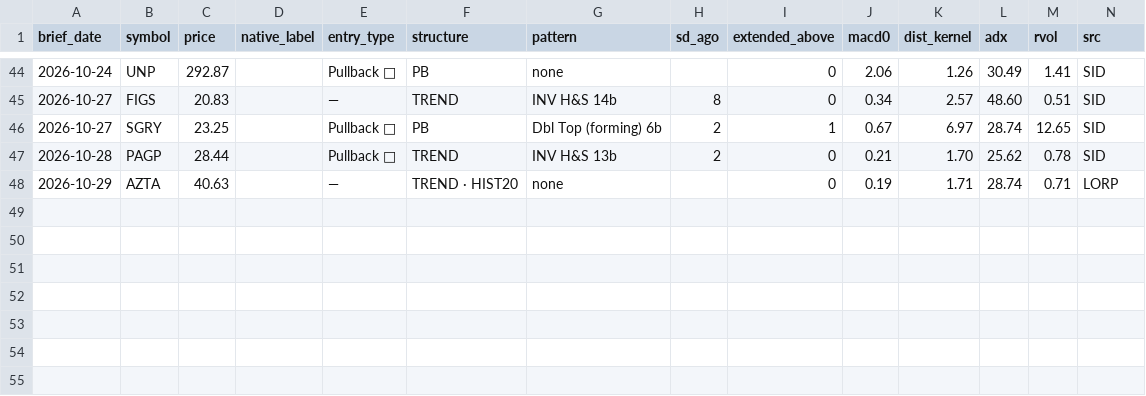
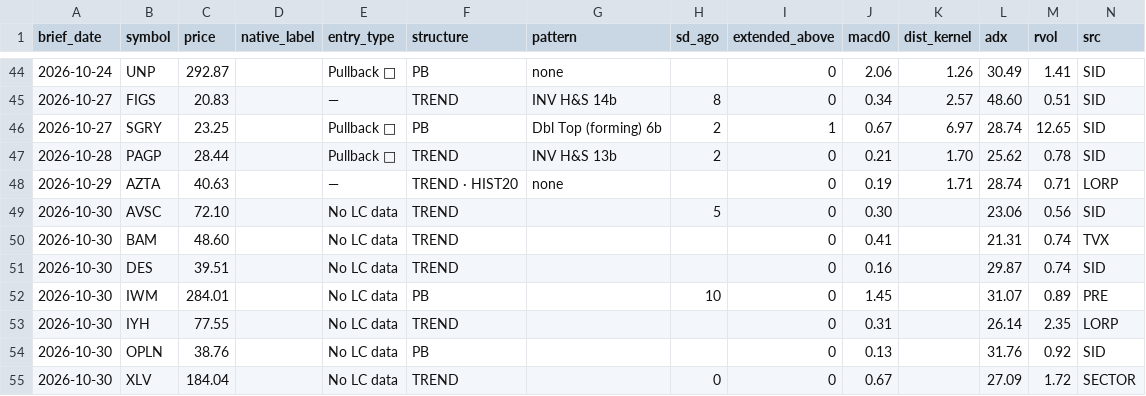
Before and after one commit to davidmackinnon99-ux/trading-brief, a CSV file: data/lorp_signal_log.csv, drawn as a sheet; only a part is shown, gaps mark what is left out; the diff names each change by its address in the sheet, - before the commit and + after, or states it on an @@ line.

Commit message:
chore: brief snapshot 2026-10-30

```diff
--- a/data/lorp_signal_log.csv
+++ b/data/lorp_signal_log.csv
+row 49: 2026-10-30 | AVSC | 72.10 |  | No LC data | TREND |  | 5 | 0 | 0.30 |  | 23.06 | 0.56 | SID
+row 50: 2026-10-30 | BAM | 48.60 |  | No LC data | TREND |  |  | 0 | 0.41 |  | 21.31 | 0.74 | TVX
+row 51: 2026-10-30 | DES | 39.51 |  | No LC data | TREND |  |  | 0 | 0.16 |  | 29.87 | 0.74 | SID
+row 52: 2026-10-30 | IWM | 284.01 |  | No LC data | PB |  | 10 | 0 | 1.45 |  | 31.07 | 0.89 | PRE
+row 53: 2026-10-30 | IYH | 77.55 |  | No LC data | TREND |  |  | 0 | 0.31 |  | 26.14 | 2.35 | LORP
+row 54: 2026-10-30 | OPLN | 38.76 |  | No LC data | PB |  |  | 0 | 0.13 |  | 31.76 | 0.92 | SID
+row 55: 2026-10-30 | XLV | 184.04 |  | No LC data | TREND |  | 0 | 0 | 0.67 |  | 27.09 | 1.72 | SECTOR
```
